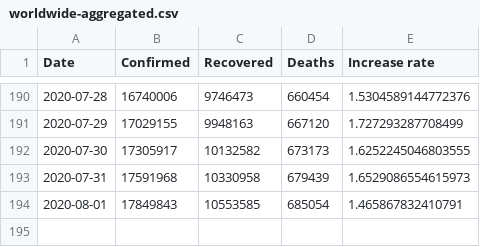
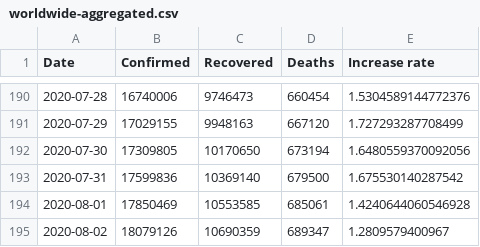
Before and after one commit to KastB/covid-19, a CSV file: data/worldwide-aggregated.csv, drawn as a sheet; only a part is shown, gaps mark what is left out.

```diff
--- a/data/worldwide-aggregated.csv
+++ b/data/worldwide-aggregated.csv
@@ -191,4 +191,5 @@ Date,Confirmed,Recovered,Deaths,Increase rate
 2020-07-29,17029155,9948163,667120,1.727293287708499
-2020-07-30,17305917,10132582,673173,1.6252245046803555
-2020-07-31,17591968,10330958,679439,1.6529086554615973
-2020-08-01,17849843,10553585,685054,1.465867832410791
+2020-07-30,17309805,10170650,673194,1.6480559370092056
+2020-07-31,17599836,10369140,679500,1.675530140287542
+2020-08-01,17850469,10553585,685061,1.4240644060546928
+2020-08-02,18079126,10690359,689347,1.2809579400967
```
Also changed, not shown: data/key-countries-pivoted.csv, 3 other files.
